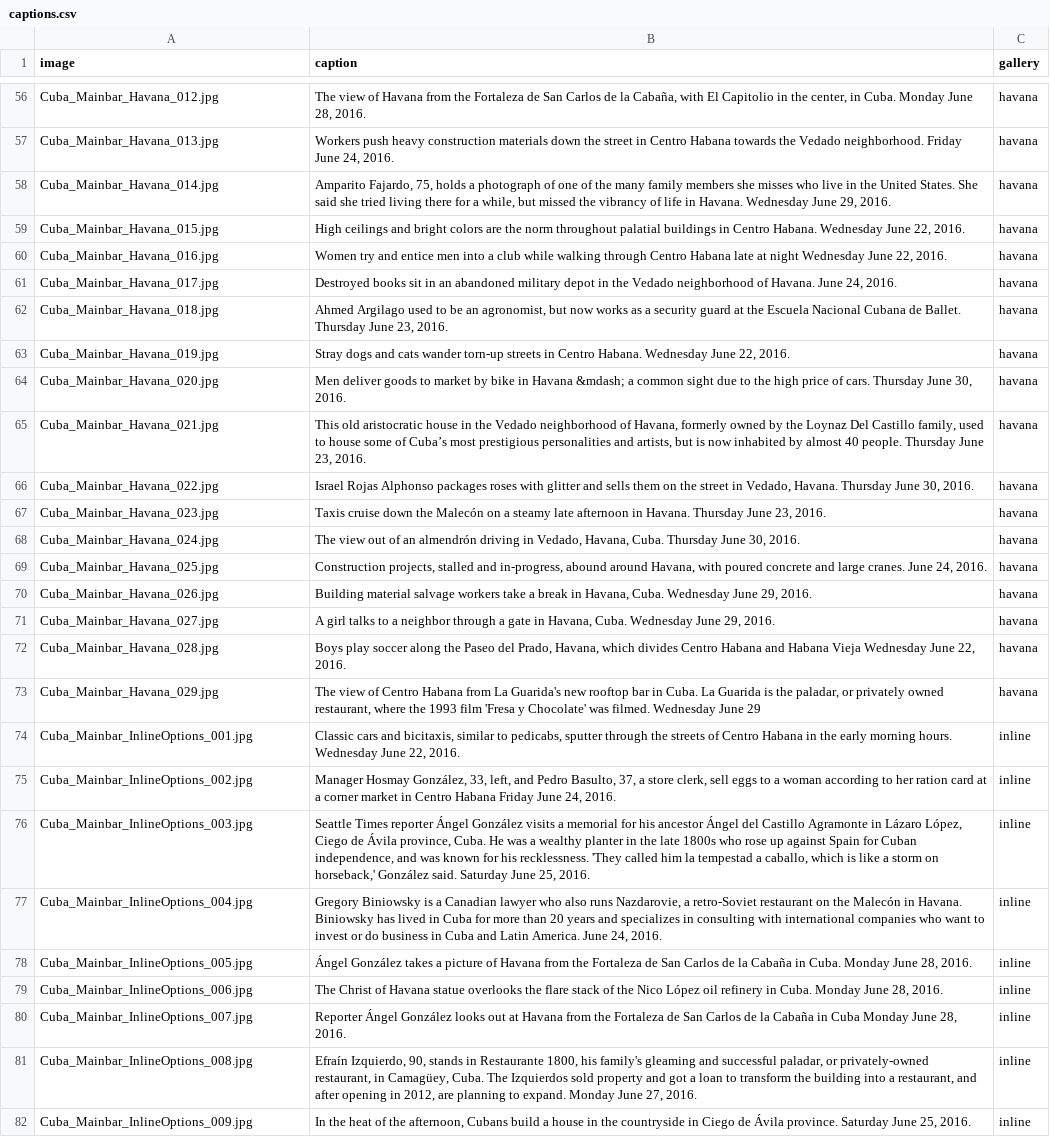
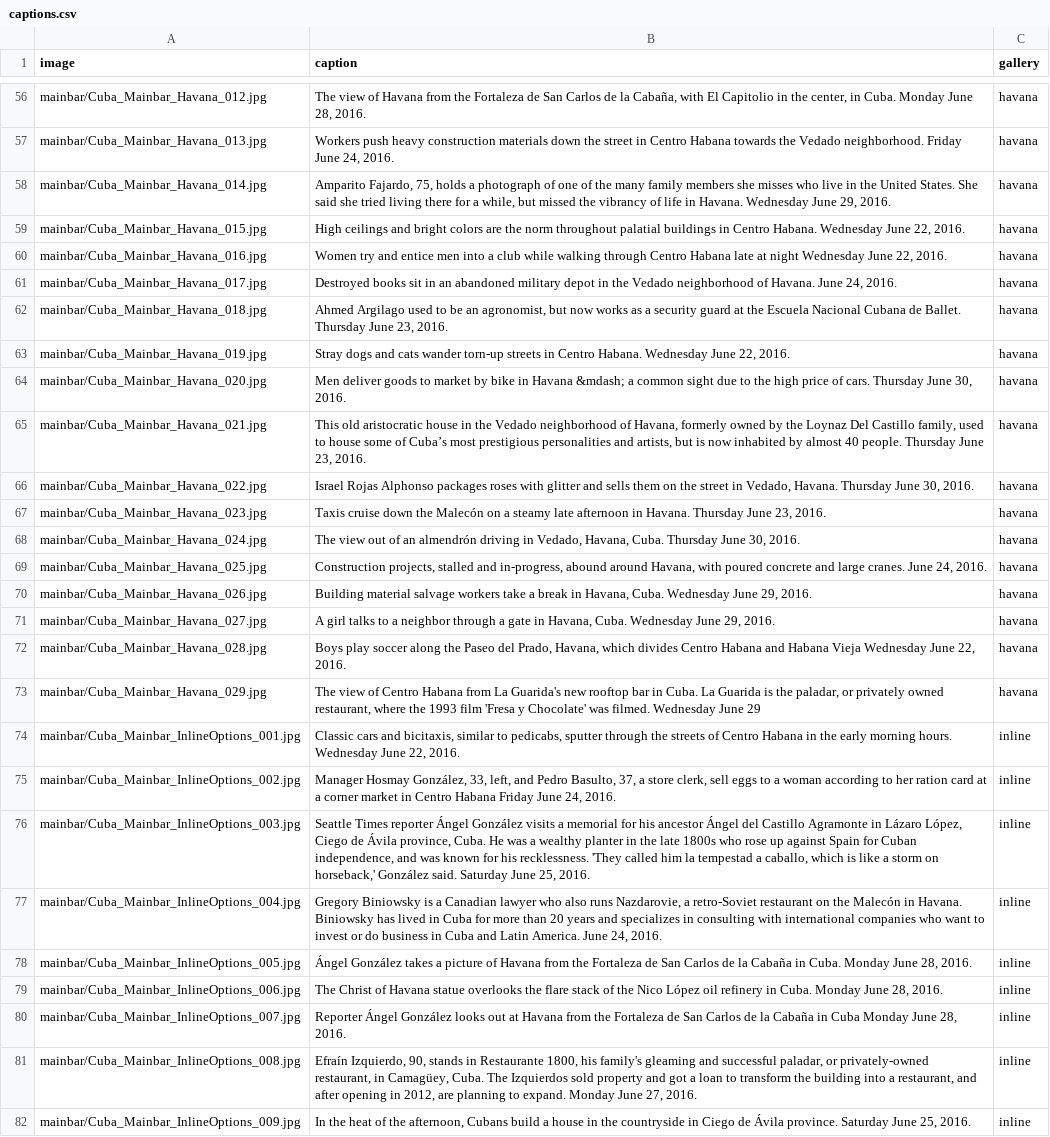
Before and after one commit to seattletimes/cuba-package, a CSV file: data/captions.csv, drawn as a sheet; only a part is shown, gaps mark what is left out; the diff covers the shown part only; the diff names each change by its address in the sheet, - before the commit and + after, or states it on an @@ line.

```diff
--- a/data/captions.csv
+++ b/data/captions.csv
-A56 (image): Cuba_Mainbar_Havana_012.jpg
+A56 (image): mainbar/Cuba_Mainbar_Havana_012.jpg
-A57 (image): Cuba_Mainbar_Havana_013.jpg
+A57 (image): mainbar/Cuba_Mainbar_Havana_013.jpg
-A58 (image): Cuba_Mainbar_Havana_014.jpg
+A58 (image): mainbar/Cuba_Mainbar_Havana_014.jpg
-A59 (image): Cuba_Mainbar_Havana_015.jpg
+A59 (image): mainbar/Cuba_Mainbar_Havana_015.jpg
-A60 (image): Cuba_Mainbar_Havana_016.jpg
+A60 (image): mainbar/Cuba_Mainbar_Havana_016.jpg
-A61 (image): Cuba_Mainbar_Havana_017.jpg
+A61 (image): mainbar/Cuba_Mainbar_Havana_017.jpg
-A62 (image): Cuba_Mainbar_Havana_018.jpg
+A62 (image): mainbar/Cuba_Mainbar_Havana_018.jpg
-A63 (image): Cuba_Mainbar_Havana_019.jpg
+A63 (image): mainbar/Cuba_Mainbar_Havana_019.jpg
-A64 (image): Cuba_Mainbar_Havana_020.jpg
+A64 (image): mainbar/Cuba_Mainbar_Havana_020.jpg
-A65 (image): Cuba_Mainbar_Havana_021.jpg
+A65 (image): mainbar/Cuba_Mainbar_Havana_021.jpg
-A66 (image): Cuba_Mainbar_Havana_022.jpg
+A66 (image): mainbar/Cuba_Mainbar_Havana_022.jpg
-A67 (image): Cuba_Mainbar_Havana_023.jpg
+A67 (image): mainbar/Cuba_Mainbar_Havana_023.jpg
-A68 (image): Cuba_Mainbar_Havana_024.jpg
+A68 (image): mainbar/Cuba_Mainbar_Havana_024.jpg
-A69 (image): Cuba_Mainbar_Havana_025.jpg
+A69 (image): mainbar/Cuba_Mainbar_Havana_025.jpg
-A70 (image): Cuba_Mainbar_Havana_026.jpg
+A70 (image): mainbar/Cuba_Mainbar_Havana_026.jpg
-A71 (image): Cuba_Mainbar_Havana_027.jpg
+A71 (image): mainbar/Cuba_Mainbar_Havana_027.jpg
-A72 (image): Cuba_Mainbar_Havana_028.jpg
+A72 (image): mainbar/Cuba_Mainbar_Havana_028.jpg
-A73 (image): Cuba_Mainbar_Havana_029.jpg
+A73 (image): mainbar/Cuba_Mainbar_Havana_029.jpg
-A74 (image): Cuba_Mainbar_InlineOptions_001.jpg
+A74 (image): mainbar/Cuba_Mainbar_InlineOptions_001.jpg
-A75 (image): Cuba_Mainbar_InlineOptions_002.jpg
+A75 (image): mainbar/Cuba_Mainbar_InlineOptions_002.jpg
-A76 (image): Cuba_Mainbar_InlineOptions_003.jpg
+A76 (image): mainbar/Cuba_Mainbar_InlineOptions_003.jpg
-A77 (image): Cuba_Mainbar_InlineOptions_004.jpg
+A77 (image): mainbar/Cuba_Mainbar_InlineOptions_004.jpg
-A78 (image): Cuba_Mainbar_InlineOptions_005.jpg
+A78 (image): mainbar/Cuba_Mainbar_InlineOptions_005.jpg
-A79 (image): Cuba_Mainbar_InlineOptions_006.jpg
+A79 (image): mainbar/Cuba_Mainbar_InlineOptions_006.jpg
-A80 (image): Cuba_Mainbar_InlineOptions_007.jpg
+A80 (image): mainbar/Cuba_Mainbar_InlineOptions_007.jpg
-A81 (image): Cuba_Mainbar_InlineOptions_008.jpg
+A81 (image): mainbar/Cuba_Mainbar_InlineOptions_008.jpg
-A82 (image): Cuba_Mainbar_InlineOptions_009.jpg
+A82 (image): mainbar/Cuba_Mainbar_InlineOptions_009.jpg
```
Also changed, not shown: 95 edited cells elsewhere in this file, 10 other files.
